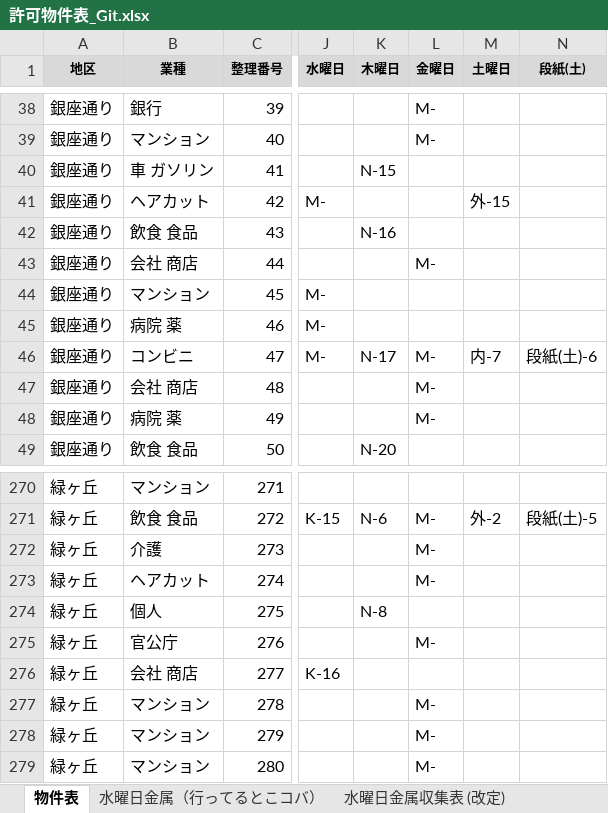
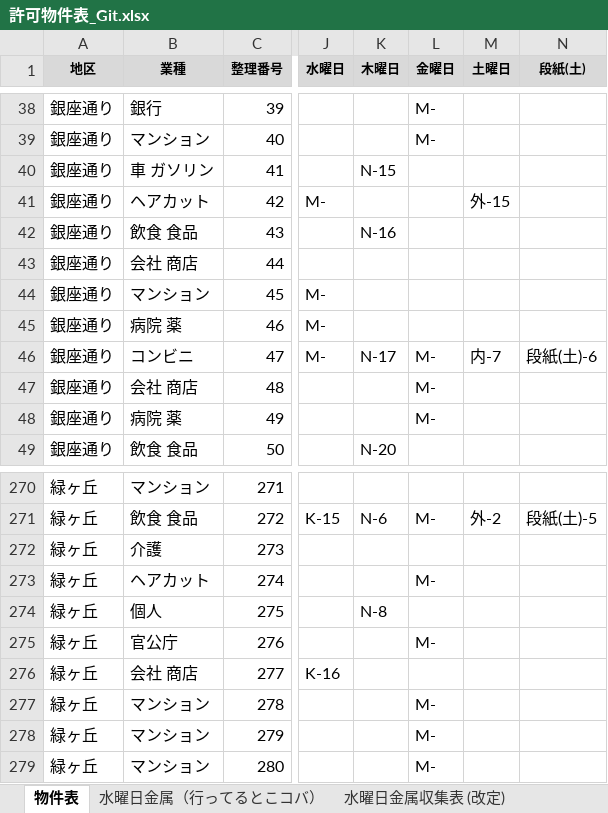
Before and after one commit to congfing/uenoseisou2.3, an Excel workbook: 許可物件表_Git.xlsx, sheet 物件表, drawn as a sheet; only a part is shown, gaps mark what is left out; values as stored, in another font and other column widths than the file's, no borders; the diff names each change by its address in the sheet, - before the commit and + after, or states it on an @@ line.

```diff
--- a/許可物件表_Git.xlsx (sheet 物件表)
+++ b/許可物件表_Git.xlsx (sheet 物件表)
-L43 (金曜日): M-
+L43 (金曜日): (empty)
-L272 (金曜日): M-
+L272 (金曜日): (empty)
```
Also changed, not shown: 1 other file.
